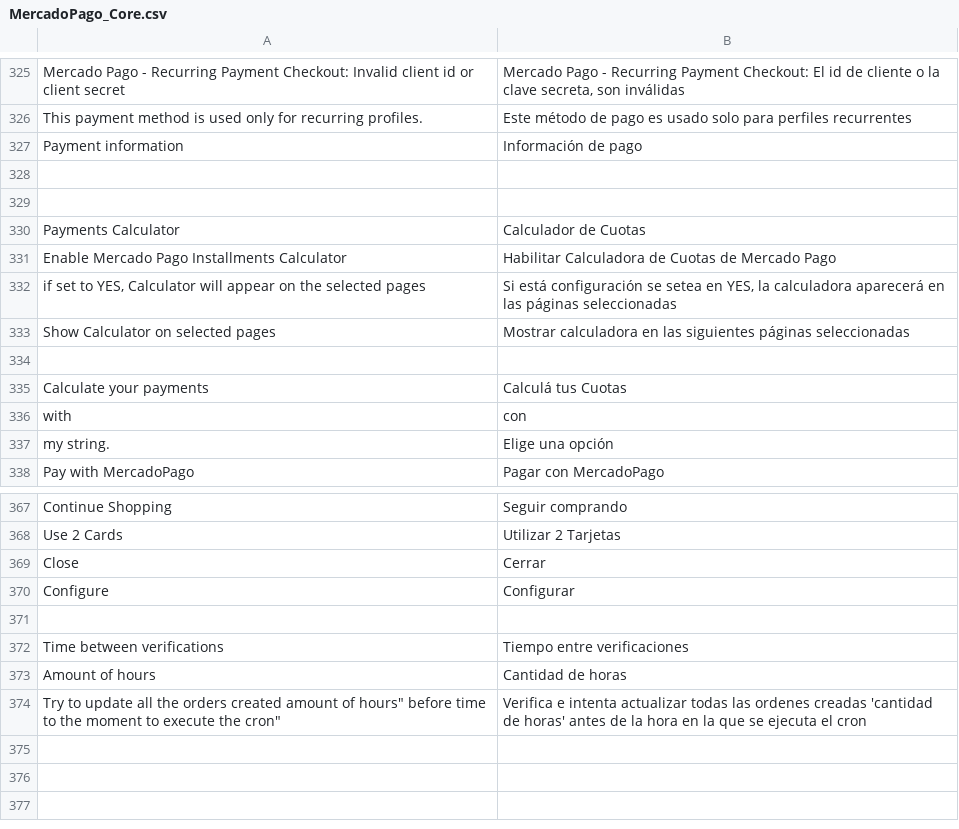
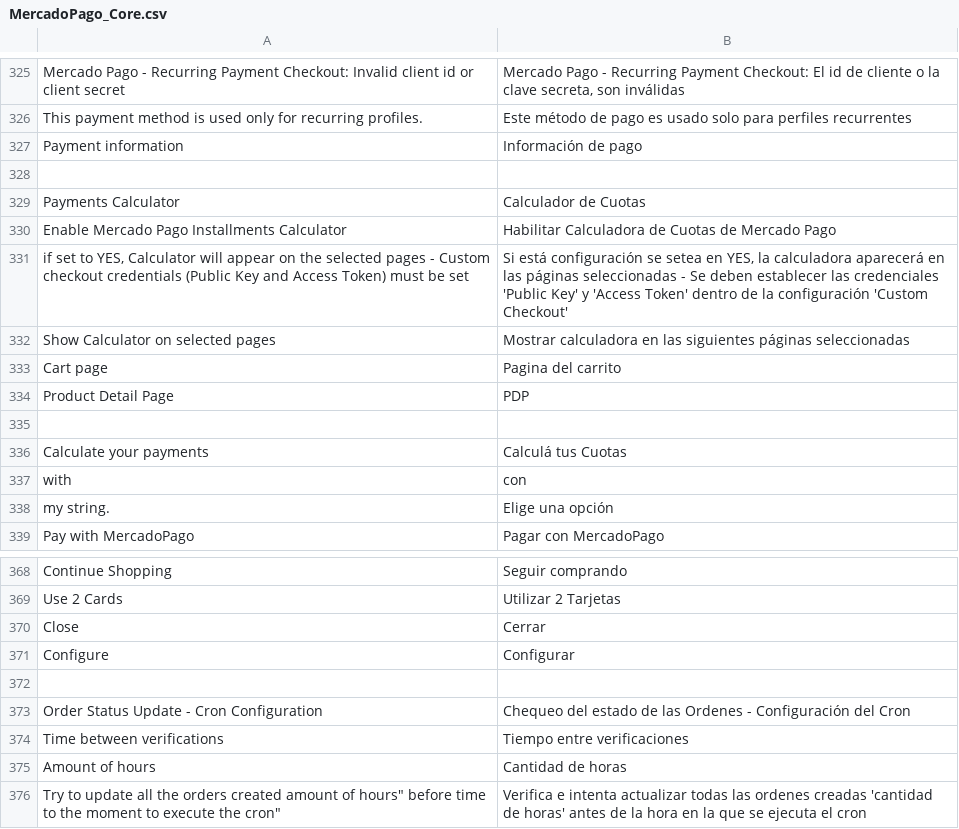
Before and after one commit to mercadopago/cart-magento, a CSV file: 1.6.x-1.9.x/app/locale/es_AR/MercadoPago_Core.csv, drawn as a sheet; only a part is shown, gaps mark what is left out; removed rows and columns are numbered as before the commit, all else as after; the diff names each change by its address in the sheet, - before the commit and + after, or states it on an @@ line.

Commit message:
re#947 - [Support] Configuration Payment Calculator

```diff
--- a/1.6.x-1.9.x/app/locale/es_AR/MercadoPago_Core.csv
+++ b/1.6.x-1.9.x/app/locale/es_AR/MercadoPago_Core.csv
-row 329: (empty)
-A331: …selected pages
+A331: …selected pages - Custom checkout credentials (Public Key and Access Token) must be set
-B331: …páginas seleccionadas
+B331: …páginas seleccionadas - Se deben establecer las credenciales 'Public Key' y 'Access Token' dentro de la configuración 'Custom Checkout'
+row 333: Cart page | Pagina del carrito
+row 334: Product Detail Page | PDP
+row 373: Order Status Update - Cron Configuration | Chequeo del estado de las Ordenes - Configuración del Cron
```
Also changed, not shown: 2 other files.
